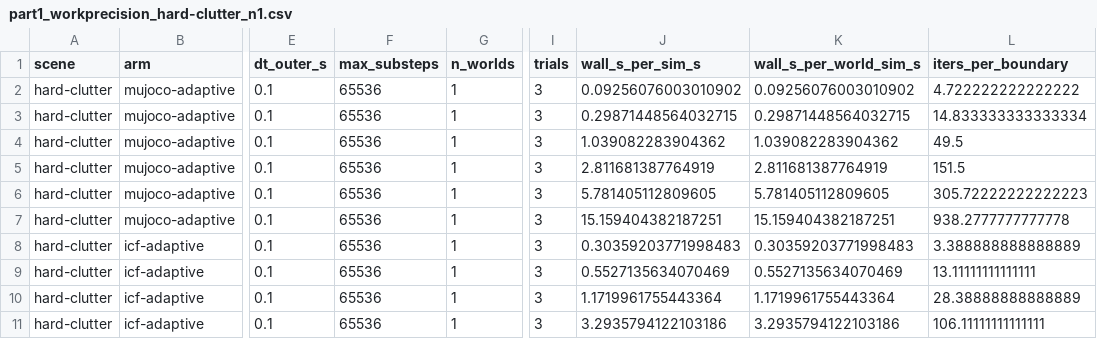
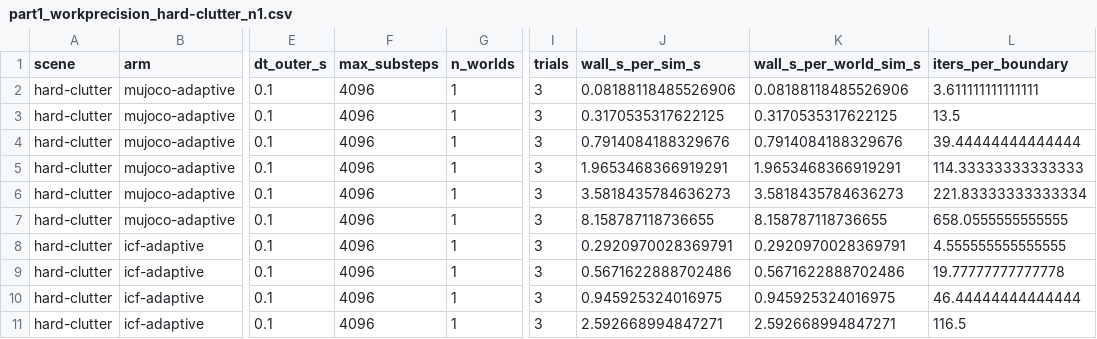
Before and after one commit to mardigiorgio/icra2027, a CSV file: part1/bench/results/part1_workprecision_hard-clutter_n1.csv, drawn as a sheet; only a part is shown, gaps mark what is left out; the diff covers the shown part only; the diff names each change by its address in the sheet, - before the commit and + after, or states it on an @@ line.

```diff
--- a/part1/bench/results/part1_workprecision_hard-clutter_n1.csv
+++ b/part1/bench/results/part1_workprecision_hard-clutter_n1.csv
-F2:F11 (max_substeps): 65536
+F2:F11 (max_substeps): 4096
-J2 (wall_s_per_sim_s): 0.09256076003010902
+J2 (wall_s_per_sim_s): 0.08188118485526906
-K2 (wall_s_per_world_sim_s): 0.09256076003010902
+K2 (wall_s_per_world_sim_s): 0.08188118485526906
-L2 (iters_per_boundary): 4.722222222222222
+L2 (iters_per_boundary): 3.611111111111111
-J3 (wall_s_per_sim_s): 0.29871448564032715
+J3 (wall_s_per_sim_s): 0.3170535317622125
-K3 (wall_s_per_world_sim_s): 0.29871448564032715
+K3 (wall_s_per_world_sim_s): 0.3170535317622125
-L3 (iters_per_boundary): 14.833333333333334
+L3 (iters_per_boundary): 13.5
-J4 (wall_s_per_sim_s): 1.039082283904362
+J4 (wall_s_per_sim_s): 0.7914084188329676
-K4 (wall_s_per_world_sim_s): 1.039082283904362
+K4 (wall_s_per_world_sim_s): 0.7914084188329676
-L4 (iters_per_boundary): 49.5
+L4 (iters_per_boundary): 39.44444444444444
-J5 (wall_s_per_sim_s): 2.811681387764919
+J5 (wall_s_per_sim_s): 1.9653468366919291
-K5 (wall_s_per_world_sim_s): 2.811681387764919
+K5 (wall_s_per_world_sim_s): 1.9653468366919291
-L5 (iters_per_boundary): 151.5
+L5 (iters_per_boundary): 114.33333333333333
-J6 (wall_s_per_sim_s): 5.781405112809605
+J6 (wall_s_per_sim_s): 3.5818435784636273
-K6 (wall_s_per_world_sim_s): 5.781405112809605
+K6 (wall_s_per_world_sim_s): 3.5818435784636273
-L6 (iters_per_boundary): 305.72222222222223
+L6 (iters_per_boundary): 221.83333333333334
-J7 (wall_s_per_sim_s): 15.159404382187251
+J7 (wall_s_per_sim_s): 8.158787118736655
-K7 (wall_s_per_world_sim_s): 15.159404382187251
+K7 (wall_s_per_world_sim_s): 8.158787118736655
-L7 (iters_per_boundary): 938.2777777777778
+L7 (iters_per_boundary): 658.0555555555555
-J8 (wall_s_per_sim_s): 0.30359203771998483
+J8 (wall_s_per_sim_s): 0.2920970028369791
-K8 (wall_s_per_world_sim_s): 0.30359203771998483
+K8 (wall_s_per_world_sim_s): 0.2920970028369791
-L8 (iters_per_boundary): 3.388888888888889
+L8 (iters_per_boundary): 4.555555555555555
-J9 (wall_s_per_sim_s): 0.5527135634070469
+J9 (wall_s_per_sim_s): 0.5671622888702486
-K9 (wall_s_per_world_sim_s): 0.5527135634070469
+K9 (wall_s_per_world_sim_s): 0.5671622888702486
-L9 (iters_per_boundary): 13.11111111111111
+L9 (iters_per_boundary): 19.77777777777778
-J10 (wall_s_per_sim_s): 1.1719961755443364
+J10 (wall_s_per_sim_s): 0.945925324016975
-K10 (wall_s_per_world_sim_s): 1.1719961755443364
+K10 (wall_s_per_world_sim_s): 0.945925324016975
-L10 (iters_per_boundary): 28.38888888888889
+L10 (iters_per_boundary): 46.44444444444444
-J11 (wall_s_per_sim_s): 3.2935794122103186
+J11 (wall_s_per_sim_s): 2.592668994847271
-K11 (wall_s_per_world_sim_s): 3.2935794122103186
+K11 (wall_s_per_world_sim_s): 2.592668994847271
-L11 (iters_per_boundary): 106.11111111111111
+L11 (iters_per_boundary): 116.5
```
Also changed, not shown: 26 edited cells elsewhere in this file, part1/bench/results/part1_cenic_cpu.csv, part1/bench/results/part1_scaling_hard-clutter.csv, 12 other files.
